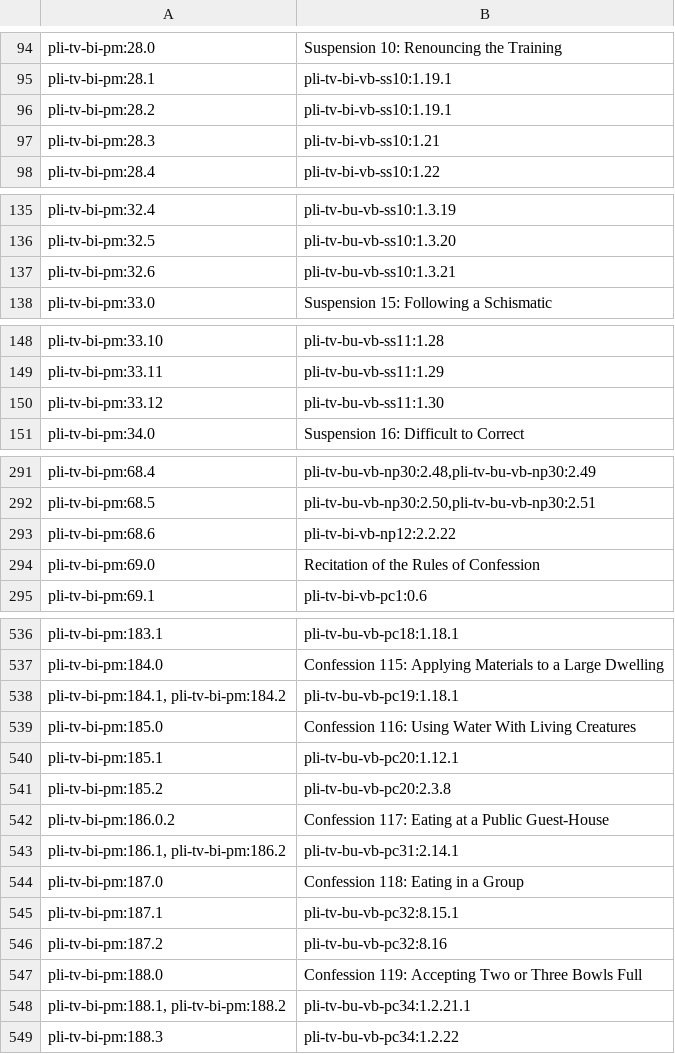
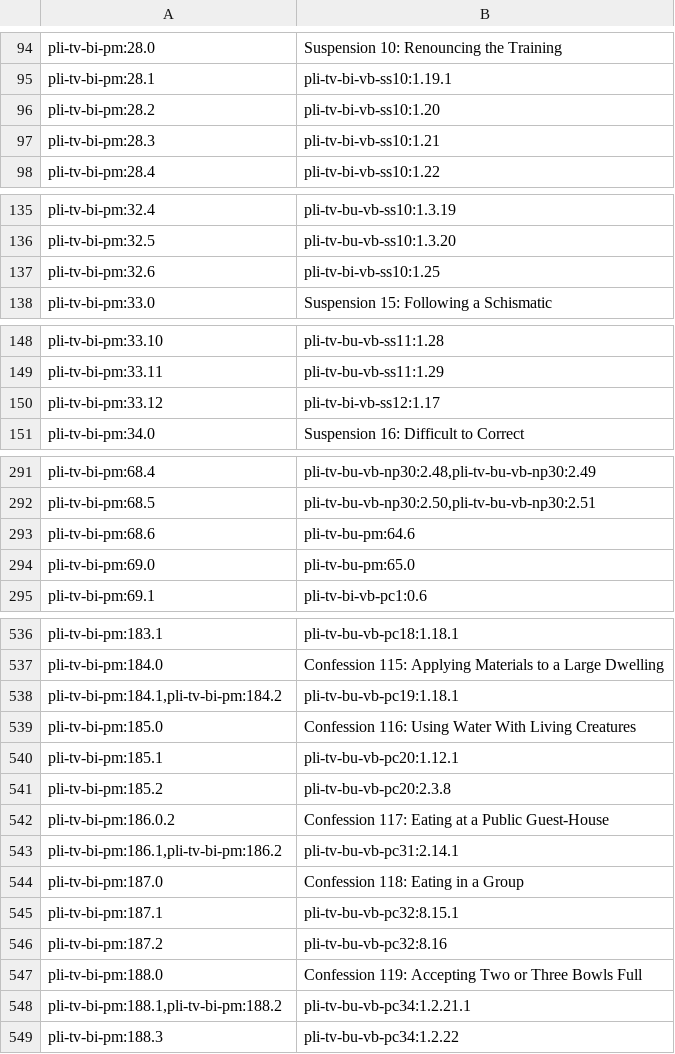
Before and after one commit to mtnadi/suttacentral-scripts, a CSV file: pm-sanity/pm-to-vb-bi.csv, drawn as a sheet; only a part is shown, gaps mark what is left out; the diff covers the shown part only.

```diff
--- a/pm-sanity/pm-to-vb-bi.csv
+++ b/pm-sanity/pm-to-vb-bi.csv
@@ -95,3 +95,3 @@
 "pli-tv-bi-pm:28.1","pli-tv-bi-vb-ss10:1.19.1"
-"pli-tv-bi-pm:28.2","pli-tv-bi-vb-ss10:1.19.1"
+"pli-tv-bi-pm:28.2","pli-tv-bi-vb-ss10:1.20"
 "pli-tv-bi-pm:28.3","pli-tv-bi-vb-ss10:1.21"
@@ -136,3 +136,3 @@
 "pli-tv-bi-pm:32.5","pli-tv-bu-vb-ss10:1.3.20"
-"pli-tv-bi-pm:32.6","pli-tv-bu-vb-ss10:1.3.21"
+"pli-tv-bi-pm:32.6","pli-tv-bi-vb-ss10:1.25"
 "pli-tv-bi-pm:33.0","Suspension 15: Following a Schismatic "
@@ -149,3 +149,3 @@
 "pli-tv-bi-pm:33.11","pli-tv-bu-vb-ss11:1.29"
-"pli-tv-bi-pm:33.12","pli-tv-bu-vb-ss11:1.30"
+"pli-tv-bi-pm:33.12","pli-tv-bi-vb-ss12:1.17"
 "pli-tv-bi-pm:34.0","Suspension 16: Difficult to Correct "
@@ -292,4 +292,4 @@
 "pli-tv-bi-pm:68.5","pli-tv-bu-vb-np30:2.50,pli-tv-bu-vb-np30:2.51"
-"pli-tv-bi-pm:68.6","pli-tv-bi-vb-np12:2.2.22"
-"pli-tv-bi-pm:69.0","Recitation of the Rules of Confession "
+"pli-tv-bi-pm:68.6","pli-tv-bu-pm:64.6"
+"pli-tv-bi-pm:69.0","pli-tv-bu-pm:65.0"
 "pli-tv-bi-pm:69.1","pli-tv-bi-vb-pc1:0.6"
@@ -537,3 +537,3 @@
 "pli-tv-bi-pm:184.0","Confession 115: Applying Materials to a Large Dwelling "
-"pli-tv-bi-pm:184.1, pli-tv-bi-pm:184.2","pli-tv-bu-vb-pc19:1.18.1"
+"pli-tv-bi-pm:184.1,pli-tv-bi-pm:184.2","pli-tv-bu-vb-pc19:1.18.1"
 "pli-tv-bi-pm:185.0","Confession 116: Using Water With Living Creatures "
@@ -542,3 +542,3 @@
 "pli-tv-bi-pm:186.0.2","Confession 117: Eating at a Public Guest-House "
-"pli-tv-bi-pm:186.1, pli-tv-bi-pm:186.2","pli-tv-bu-vb-pc31:2.14.1"
+"pli-tv-bi-pm:186.1,pli-tv-bi-pm:186.2","pli-tv-bu-vb-pc31:2.14.1"
 "pli-tv-bi-pm:187.0","Confession 118: Eating in a Group "
@@ -547,3 +547,3 @@
 "pli-tv-bi-pm:188.0","Confession 119: Accepting Two or Three Bowls Full "
-"pli-tv-bi-pm:188.1, pli-tv-bi-pm:188.2","pli-tv-bu-vb-pc34:1.2.21.1"
+"pli-tv-bi-pm:188.1,pli-tv-bi-pm:188.2","pli-tv-bu-vb-pc34:1.2.21.1"
 "pli-tv-bi-pm:188.3","pli-tv-bu-vb-pc34:1.2.22"
```
Also changed, not shown: 18 edited cells elsewhere in this file.
